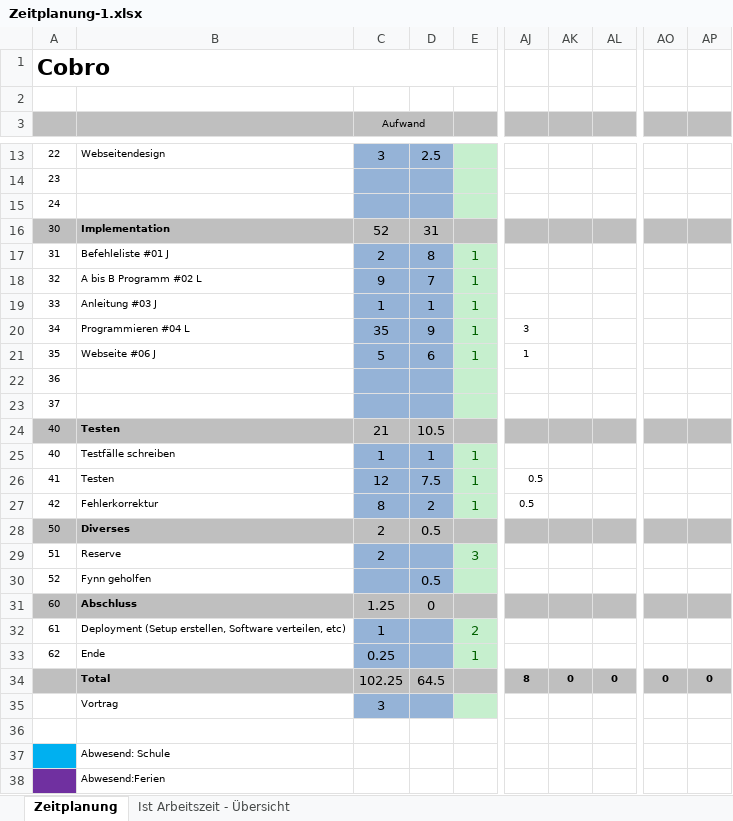
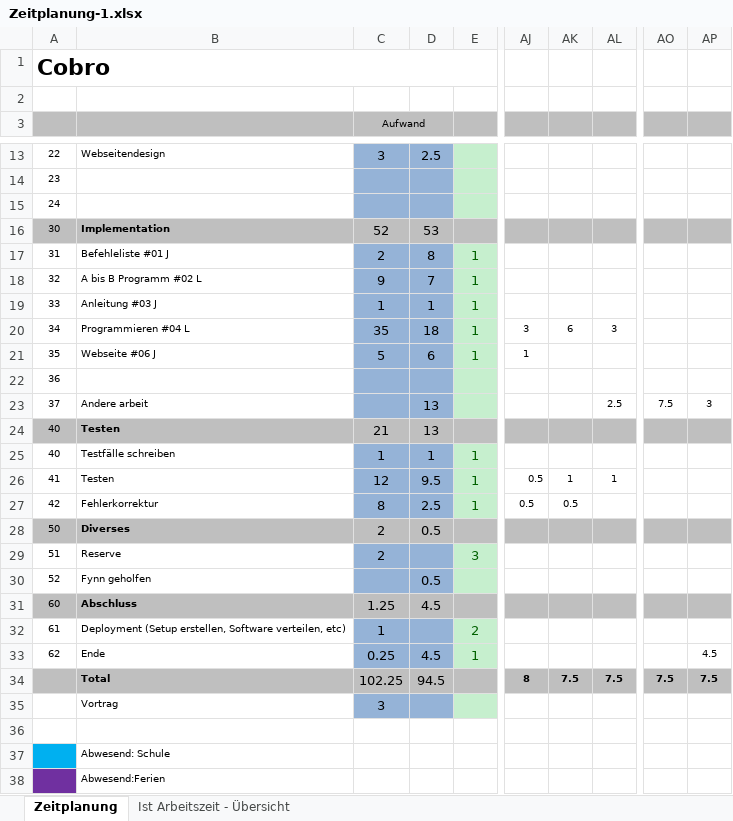
Before and after one commit to Zuloi/cobro, an Excel workbook: doc/Zeitplanung-1.xlsx, sheet Zeitplanung, drawn as a sheet; only a part is shown, gaps mark what is left out; values as stored, in another font and other column widths than the file's, no borders; the diff covers the shown part only; the diff names each change by its address in the sheet, - before the commit and + after, or states it on an @@ line.

```diff
--- a/doc/Zeitplanung-1.xlsx (sheet Zeitplanung)
+++ b/doc/Zeitplanung-1.xlsx (sheet Zeitplanung)
-D16: 31
+D16: 53
-D20: 9
+D20: 18
-AK20: (empty)
+AK20: 6
-AL20: (empty)
+AL20: 3
-B23: (empty)
+B23: Andere arbeit
-D23: (empty)
+D23: 13
-AL23: (empty)
+AL23: 2.5
-AO23: (empty)
+AO23: 7.5
-AP23: (empty)
+AP23: 3
-D24: 10.5
+D24: 13
-D26: 7.5
+D26: 9.5
-AK26: (empty)
+AK26: 1
-AL26: (empty)
+AL26: 1
-D27: 2
+D27: 2.5
-AK27: (empty)
+AK27: 0.5
-D31: 0
+D31: 4.5
-D33: (empty)
+D33: 4.5
-AP33: (empty)
+AP33: 4.5
-D34: 64.5
+D34: 94.5
-AK34: 0
+AK34: 7.5
-AL34: 0
+AL34: 7.5
-AO34: 0
+AO34: 7.5
-AP34: 0
+AP34: 7.5
```
Also changed, not shown: 3 edited cells elsewhere in this sheet, sheet Ist Arbeitszeit - Übersicht, charts or pictures, 20 other files.
